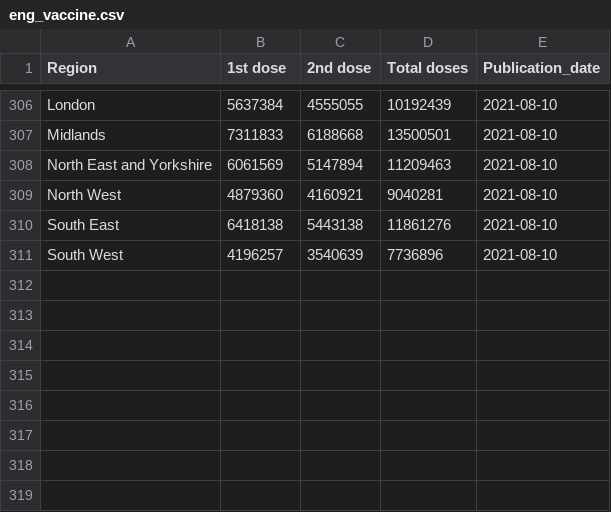
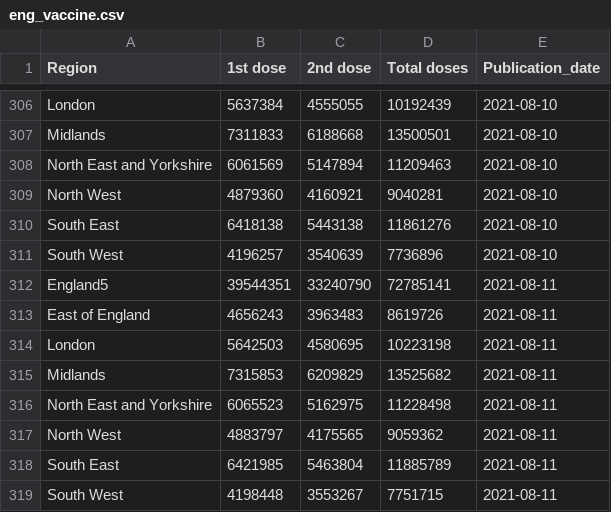
Before and after one commit to externality44/Automate-vaccine-briefing, a CSV file: data/eng_vaccine.csv, drawn as a sheet; only a part is shown, gaps mark what is left out.

```diff
--- a/data/eng_vaccine.csv
+++ b/data/eng_vaccine.csv
@@ -311 +311,9 @@ Region,1st dose,2nd dose,Total doses,Publication_date
 "South West",4196257,3540639,7736896,2021-08-10
+"England5",39544351,33240790,72785141,2021-08-11
+"East of England",4656243,3963483,8619726,2021-08-11
+"London",5642503,4580695,10223198,2021-08-11
+"Midlands",7315853,6209829,13525682,2021-08-11
+"North East and Yorkshire",6065523,5162975,11228498,2021-08-11
+"North West",4883797,4175565,9059362,2021-08-11
+"South East",6421985,5463804,11885789,2021-08-11
+"South West",4198448,3553267,7751715,2021-08-11
```
Also changed, not shown: data/NI_vaccine.csv, data/scot_vaccine.csv, 1 other file.
